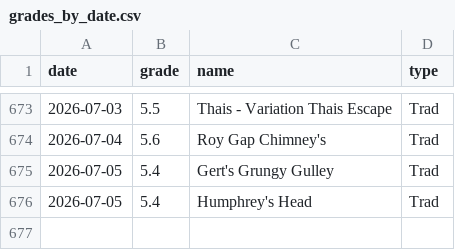
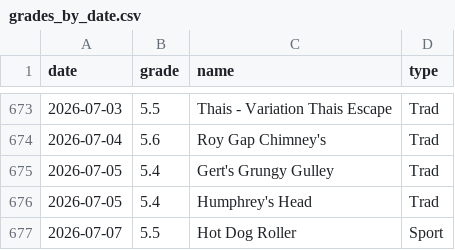
Before and after one commit to achiquit/ticks-db, a CSV file: data/grades_by_date.csv, drawn as a sheet; only a part is shown, gaps mark what is left out.

```diff
--- a/data/grades_by_date.csv
+++ b/data/grades_by_date.csv
@@ -676 +676,2 @@ date,grade,name,type
 2026-07-05,5.4,"Humphrey's Head",Trad
+2026-07-07,5.5,"Hot Dog Roller",Sport
```
Also changed, not shown: data/climb-locs-heat.csv, data/grades-by-success-and-style.csv, 6 other files.
